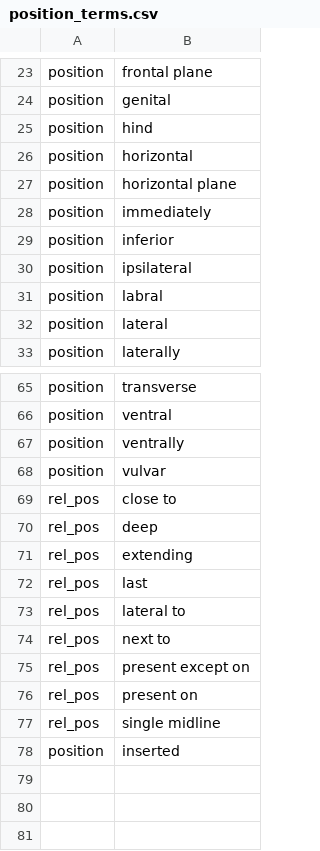
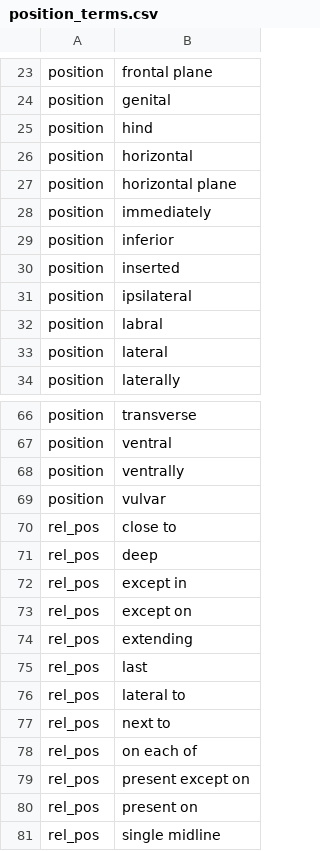
Before and after one commit to rafelafrance/AnopluraTraiter, a CSV file: anoplura/rules/terms/position_terms.csv, drawn as a sheet; only a part is shown, gaps mark what is left out.

Commit message:
Improve trait linker rules

```diff
--- a/anoplura/rules/terms/position_terms.csv
+++ b/anoplura/rules/terms/position_terms.csv
@@ -29,2 +29,3 @@ position,immediately
 position,inferior
+position,inserted
 position,ipsilateral
@@ -70,2 +71,4 @@ rel_pos,close to
 rel_pos,deep
+rel_pos,except in
+rel_pos,except on
 rel_pos,extending
@@ -74,2 +77,3 @@ rel_pos,lateral to
 rel_pos,next to
+rel_pos,on each of
 rel_pos,present except on
@@ -77,2 +81 @@ rel_pos,present on
 rel_pos,single midline
-position,inserted
```
Also changed, not shown: 15 other files.
